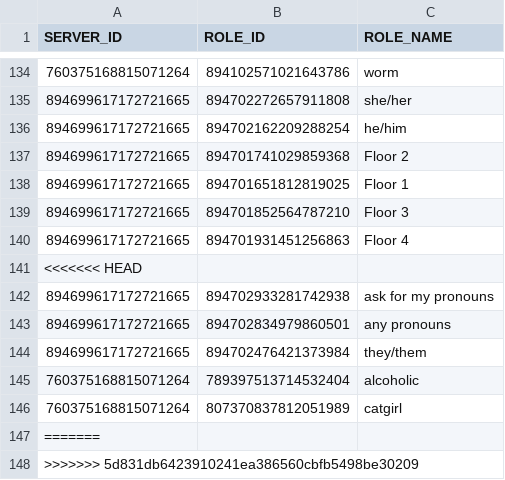
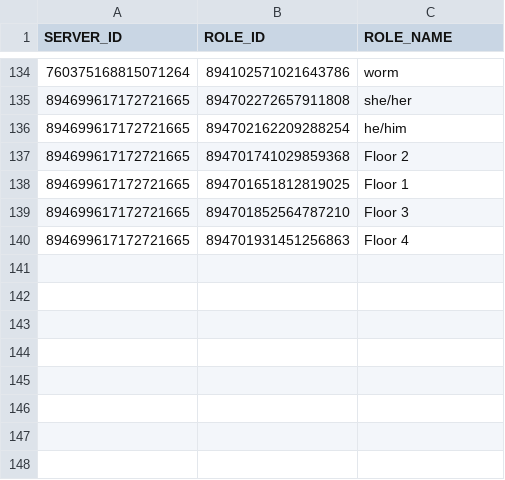
Before and after one commit to AlbinoGiraffe/albinobot, a CSV file: roles.csv, drawn as a sheet; only a part is shown, gaps mark what is left out.

Commit message:
fix roles

```diff
--- a/roles.csv
+++ b/roles.csv
@@ -140,9 +140 @@ SERVER_ID,ROLE_ID,ROLE_NAME
 894699617172721665,894701931451256863,Floor 4
-<<<<<<< HEAD
-894699617172721665,894702933281742938,ask for my pronouns
-894699617172721665,894702834979860501,any pronouns
-894699617172721665,894702476421373984,they/them
-760375168815071264,789397513714532404,alcoholic
-760375168815071264,807370837812051989,catgirl
-=======
->>>>>>> 5d831db6423910241ea386560cbfb5498be30209
```
